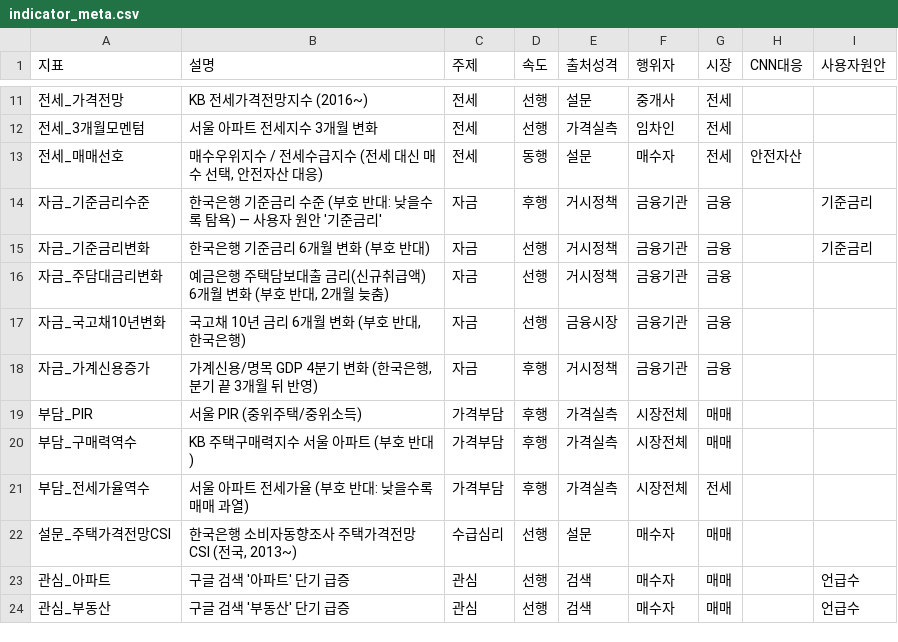
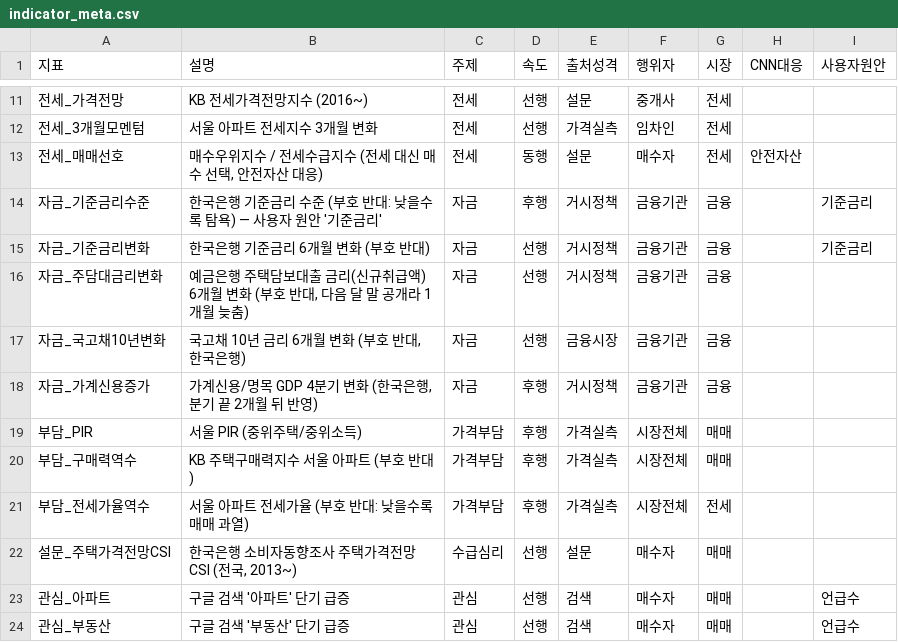
Before and after one commit to won-topiaa/korean-realestate-fear-and-greed-index, a CSV file: data/indicator_meta.csv, drawn as a sheet; only a part is shown, gaps mark what is left out.

```diff
--- a/data/indicator_meta.csv
+++ b/data/indicator_meta.csv
@@ -15,5 +15,5 @@
 자금_기준금리변화,한국은행 기준금리 6개월 변화 (부호 반대),자금,선행,거시정책,금융기관,금융,,기준금리
-자금_주담대금리변화,"예금은행 주택담보대출 금리(신규취급액) 6개월 변화 (부호 반대, 2개월 늦춤)",자금,선행,거시정책,금융기관,금융,,
+자금_주담대금리변화,"예금은행 주택담보대출 금리(신규취급액) 6개월 변화 (부호 반대, 다음 달 말 공개라 1개월 늦춤)",자금,선행,거시정책,금융기관,금융,,
 자금_국고채10년변화,"국고채 10년 금리 6개월 변화 (부호 반대, 한국은행)",자금,선행,금융시장,금융기관,금융,,
-자금_가계신용증가,"가계신용/명목 GDP 4분기 변화 (한국은행, 분기 끝 3개월 뒤 반영)",자금,후행,거시정책,금융기관,금융,,
+자금_가계신용증가,"가계신용/명목 GDP 4분기 변화 (한국은행, 분기 끝 2개월 뒤 반영)",자금,후행,거시정책,금융기관,금융,,
 부담_PIR,서울 PIR (중위주택/중위소득),가격부담,후행,가격실측,시장전체,매매,,
```
Also changed, not shown: data/raw/trends/갭투자.csv, data/raw/trends/급매.csv, 24 other files.
